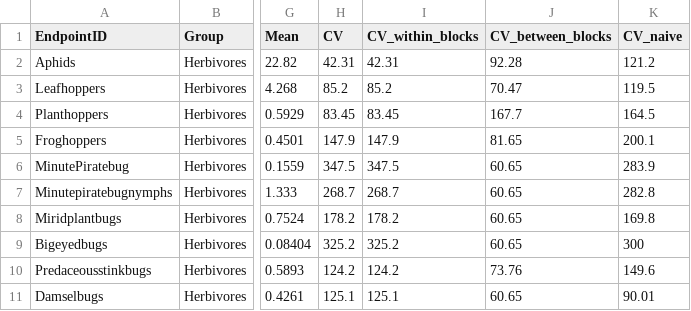
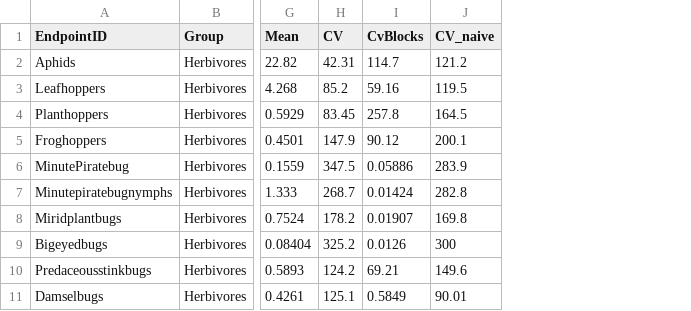
Before and after one commit to Biometris/AMIGA, a CSV file: AmigaPowerAnalysis/AmigaPowerAnalysis.Tests/Resources/DataPrasifka/AMIGA_endpoints.csv, drawn as a sheet; only a part is shown, gaps mark what is left out; removed rows and columns are numbered as before the commit, all else as after; the diff names each change by its address in the sheet, - before the commit and + after, or states it on an @@ line.

Commit message:
Update extraction script for Prasifka data.
git-svn-id: svn://biometris-nas.wurnet.nl/AMIGA@682 3ae013c2-4042-2242-b34d-985be216b4aa

```diff
--- a/AmigaPowerAnalysis/AmigaPowerAnalysis.Tests/Resources/DataPrasifka/AMIGA_endpoints.csv
+++ b/AmigaPowerAnalysis/AmigaPowerAnalysis.Tests/Resources/DataPrasifka/AMIGA_endpoints.csv
-column I (CV_within_blocks), rows 2-11: 42.31 | 85.2 | 83.45 | 147.9 | 347.5 | 268.7 | 178.2 | 325.2 | 124.2 | 125.1
-column J (CV_between_blocks), rows 2-11: 92.28 | 70.47 | 167.7 | 81.65 | 60.65 | 60.65 | 60.65 | 60.65 | 73.76 | 60.65
+column I (CvBlocks), rows 2-11: 114.7 | 59.16 | 257.8 | 90.12 | 0.05886 | 0.01424 | 0.01907 | 0.0126 | 69.21 | 0.5849
```
Also changed, not shown: AmigaPowerAnalysis/AmigaPowerAnalysis.Tests/Resources/DataPrasifka/Selection_AMIGA_endpoints.csv, 1 other file.
